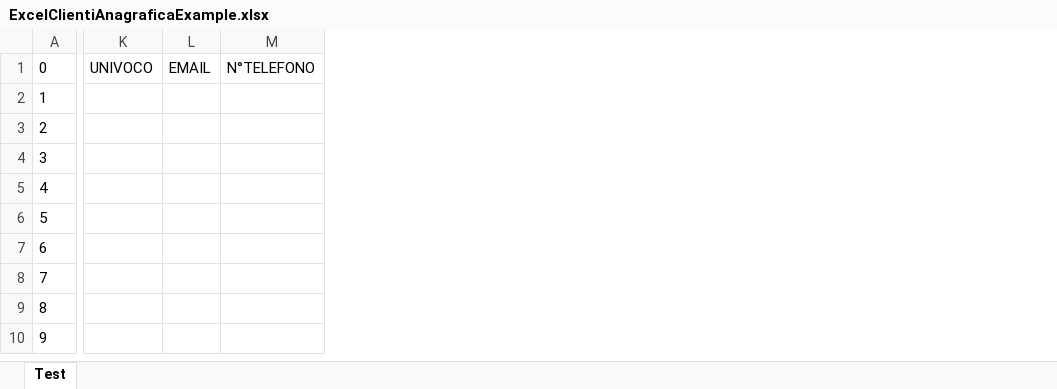
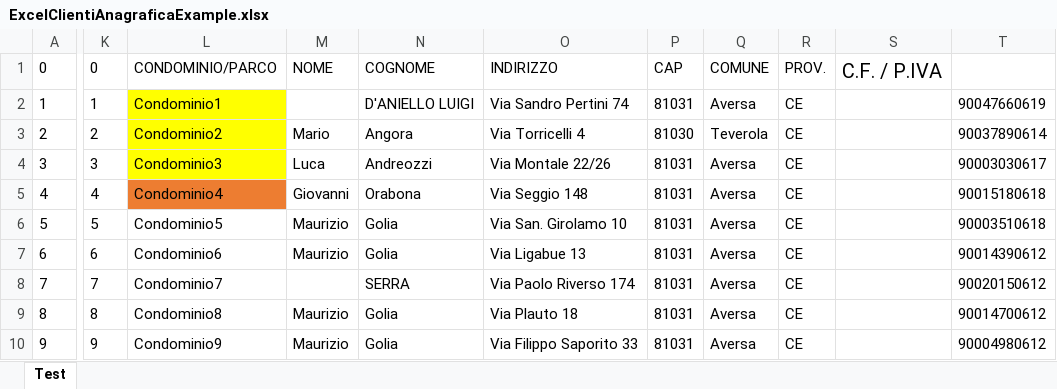
Before and after one commit to tompiro92/generate_ricevuta, an Excel workbook: ExcelClientiAnagraficaExample.xlsx, sheet Test, drawn as a sheet; only a part is shown, gaps mark what is left out; values as stored, in another font and other column widths than the file's, no borders; removed rows and columns are numbered as before the commit, all else as after; the diff names each change by its address in the sheet, - before the commit and + after, or states it on an @@ line.

```diff
--- a/ExcelClientiAnagraficaExample.xlsx (sheet Test)
+++ b/ExcelClientiAnagraficaExample.xlsx (sheet Test)
-column K, row 1: UNIVOCO
-column L, row 1: EMAIL
-column M, row 1: N°TELEFONO
+column K, rows 1-10: 0 | 1 | 2 | 3 | 4 | 5 | 6 | 7 | 8 | 9
+column L, rows 1-10: CONDOMINIO/PARCO | Condominio1 | Condominio2 | Condominio3 | Condominio4 | Condominio5 | Condominio6 | Condominio7 | Condominio8 | Condominio9
+column M, rows 1-10: NOME |  | Mario | Luca | Giovanni | Maurizio | Maurizio |  | Maurizio | Maurizio
+column N, rows 1-10: COGNOME | D'ANIELLO LUIGI | Angora | Andreozzi | Orabona | Golia | Golia | SERRA | Golia | Golia
+column O, rows 1-10: INDIRIZZO | Via Sandro Pertini 74 | Via Torricelli 4 | Via Montale 22/26 | Via Seggio 148 | Via San. Girolamo 10 | Via Ligabue 13 | Via Paolo Riverso 174 | Via Plauto 18 | Via Filippo Saporito 33
+column P, rows 1-10: CAP | 81031 | 81030 | 81031 | 81031 | 81031 | 81031 | 81031 | 81031 | 81031
+column Q, rows 1-10: COMUNE | Aversa | Teverola | Aversa | Aversa | Aversa | Aversa | Aversa | Aversa | Aversa
+column R, rows 1-10: PROV. | CE | CE | CE | CE | CE | CE | CE | CE | CE
+column S, row 1: C.F. / P.IVA
+column T, rows 2-10: 90047660619 | 90037890614 | 90003030617 | 90015180618 | 90003510618 | 90014390612 | 90020150612 | 90014700612 | 90004980612
```
Also changed, not shown: ExcelFattureExample.xlsx, 15 other files.
